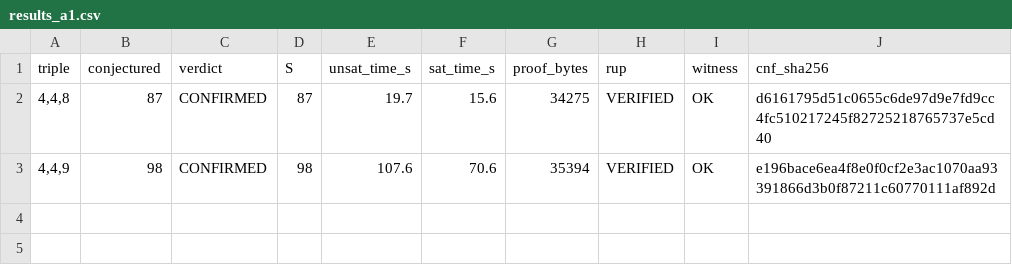
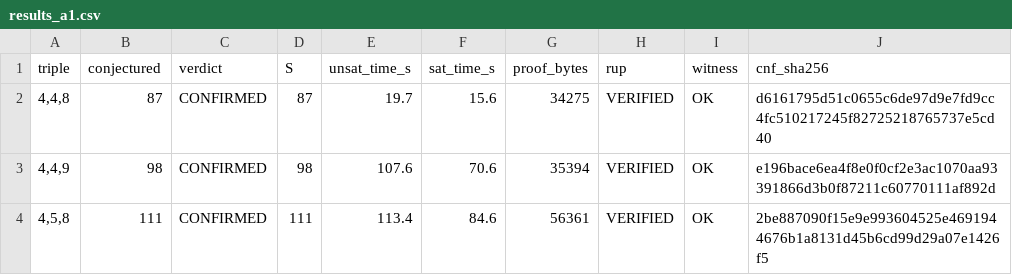
Before and after one commit to farev/Matematica, a CSV file: conjectures/generalized-schur/data/results_a1.csv, drawn as a sheet.

```diff
--- a/conjectures/generalized-schur/data/results_a1.csv
+++ b/conjectures/generalized-schur/data/results_a1.csv
@@ -3 +3,2 @@ triple,conjectured,verdict,S,unsat_time_s,sat_time_s,proof_bytes,rup,witness,cnf
 "4,4,9",98,CONFIRMED,98,107.6,70.6,35394,VERIFIED,OK,e196bace6ea4f8e0f0cf2e3ac1070aa93391866d3b0f87211c60770111af892d
+"4,5,8",111,CONFIRMED,111,113.4,84.6,56361,VERIFIED,OK,2be887090f15e9e993604525e4691944676b1a8131d45b6cd99d29a07e1426f5
```
Also changed, not shown: 15 other files.
